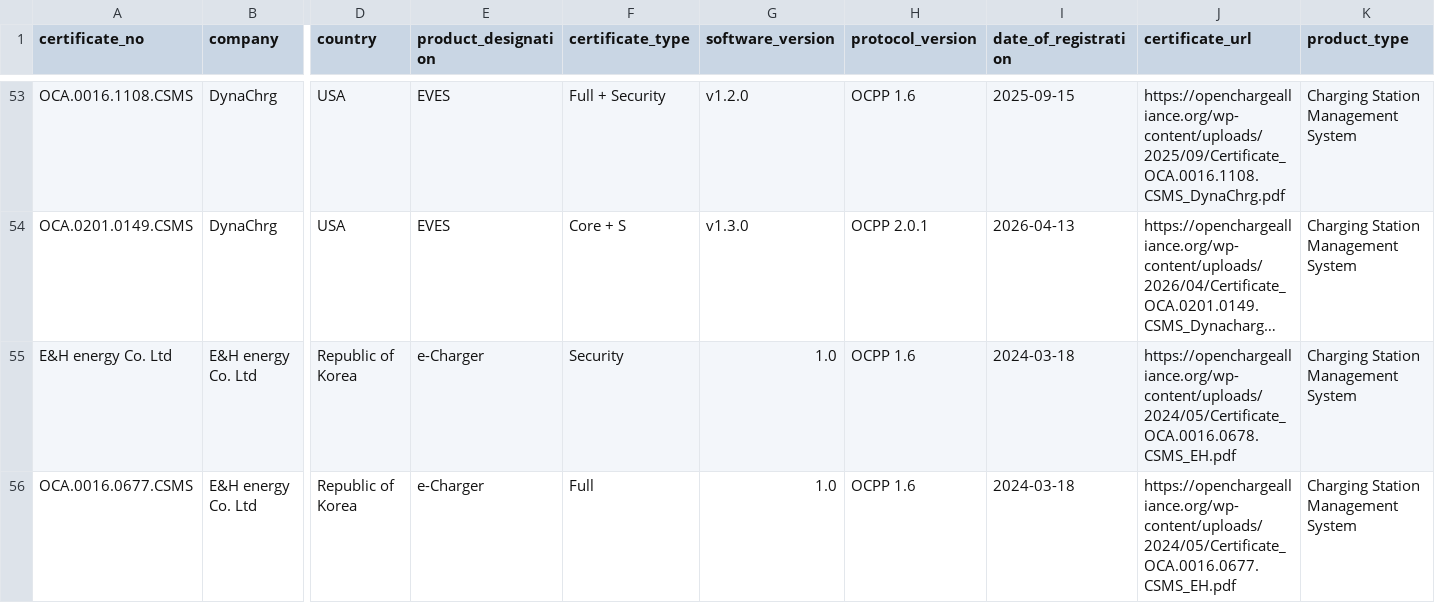
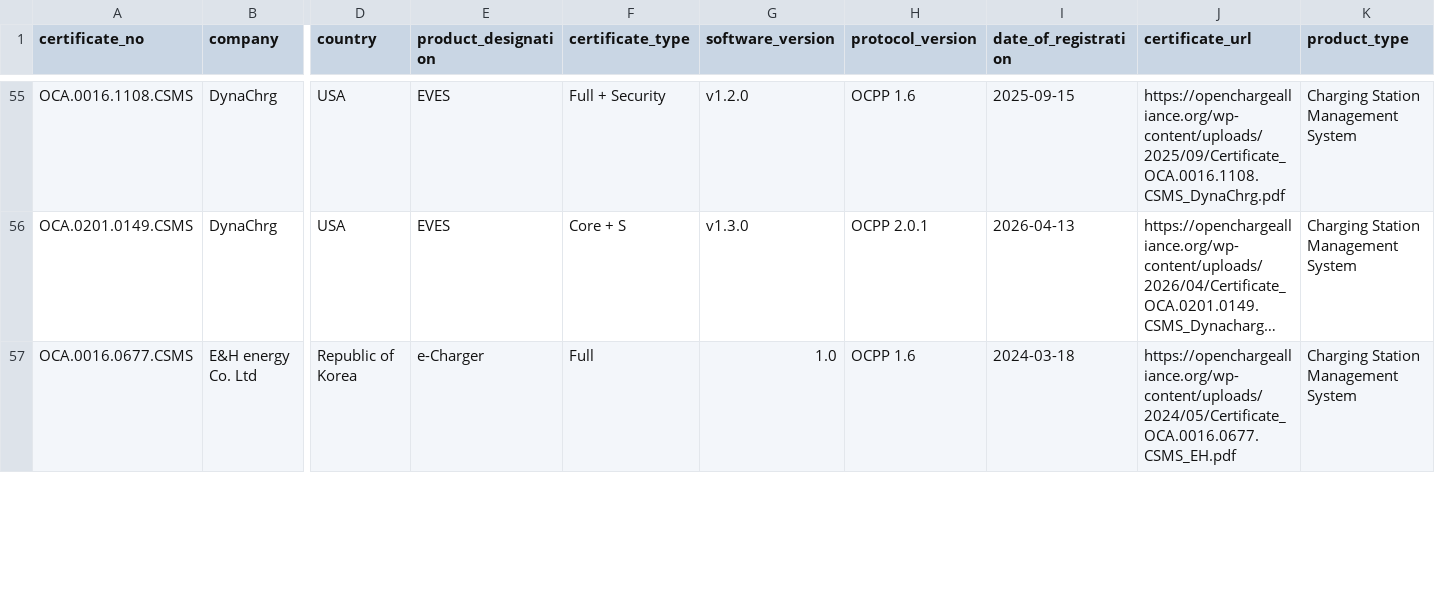
Before and after one commit to juherr/awesome-ev-charging, a CSV file: csms-certificates.csv, drawn as a sheet; only a part is shown, gaps mark what is left out; long unchanged cells end in …; removed rows and columns are numbered as before the commit, all else as after; rows hold the shown columns only; the diff covers the shown part only; the diff names each change by its address in the sheet, - before the commit and + after, or states it on an @@ line.

Commit message:
chore(data): regenerate the listing and CSMS catalogue
Re-run of ingest -> enrich -> render and csms fetch -> render with the
fixes on this branch:

- protocol versions now include every item of a listed sequence;
- the stale EcoG-io/iso15118 cache entry is folded into ecog-io/iso15118;
- six repos whose empty category was frozen by the signals migration are
  classified (five were rendered as Uncategorized);
- ChargePi/oecs-scraper, discovered since the CI run, is classified;
- the OCA mirror is refreshed (300 certificates, was 293). The whole-file
  diff of csms-certificates.csv is a one-time line-ending change: csv
  writes CRLF and the committed copy had been normalised to LF; ignoring
  line endings it is 8 rows added and 1 removed.

Stars and pushed_at reflect 2026-10-01 afternoon. A second run reuses
every classification and produces no diff.

```diff
--- a/csms-certificates.csv
+++ b/csms-certificates.csv
-row 55: E&H energy Co. Ltd | E&H energy Co. Ltd | Republic of Korea | e-Charger | Security | 1.0 | OCPP 1.6 | 2024-03-18 | https://openchargealliance.org/wp-content/uploads/2024/05/Certificate_OCA.0016.0678.CSMS_EH.pdf | Charging Station Management System
```
Also changed, not shown: 8 added rows elsewhere in this file, classifications.csv, 4 other files.
